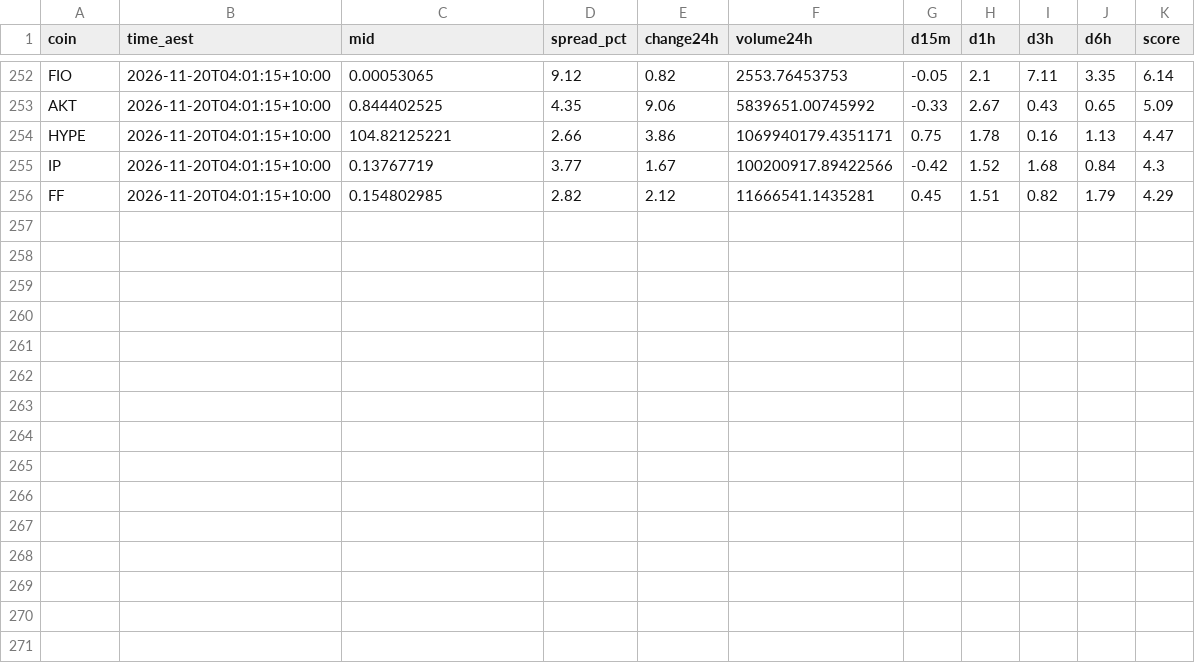
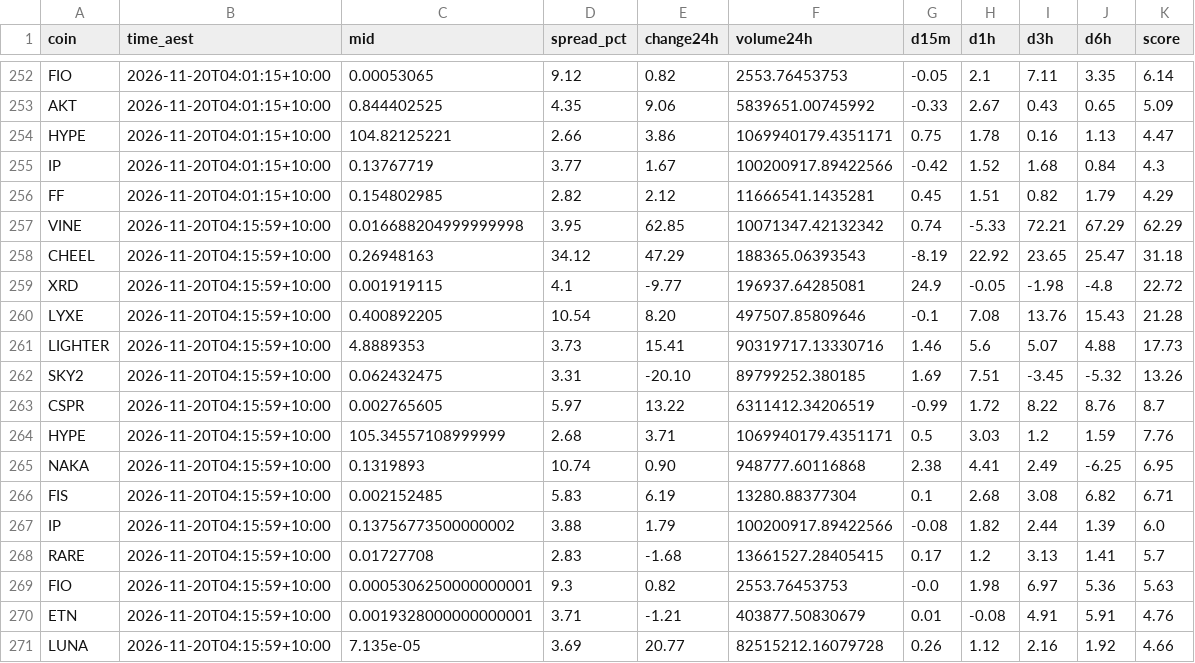
Before and after one commit to NickAu2020/coinspot-data, a CSV file: data/signals/2026-11-20.csv, drawn as a sheet; only a part is shown, gaps mark what is left out; the diff names each change by its address in the sheet, - before the commit and + after, or states it on an @@ line.

```diff
--- a/data/signals/2026-11-20.csv
+++ b/data/signals/2026-11-20.csv
+row 257: VINE | 2026-11-20T04:15:59+10:00 | 0.016688204999999998 | 3.95 | 62.85 | 10071347.42132342 | 0.74 | -5.33 | 72.21 | 67.29 | 62.29
+row 258: CHEEL | 2026-11-20T04:15:59+10:00 | 0.26948163 | 34.12 | 47.29 | 188365.06393543 | -8.19 | 22.92 | 23.65 | 25.47 | 31.18
+row 259: XRD | 2026-11-20T04:15:59+10:00 | 0.001919115 | 4.1 | -9.77 | 196937.64285081 | 24.9 | -0.05 | -1.98 | -4.8 | 22.72
+row 260: LYXE | 2026-11-20T04:15:59+10:00 | 0.400892205 | 10.54 | 8.20 | 497507.85809646 | -0.1 | 7.08 | 13.76 | 15.43 | 21.28
+row 261: LIGHTER | 2026-11-20T04:15:59+10:00 | 4.8889353 | 3.73 | 15.41 | 90319717.13330716 | 1.46 | 5.6 | 5.07 | 4.88 | 17.73
+row 262: SKY2 | 2026-11-20T04:15:59+10:00 | 0.062432475 | 3.31 | -20.10 | 89799252.380185 | 1.69 | 7.51 | -3.45 | -5.32 | 13.26
+row 263: CSPR | 2026-11-20T04:15:59+10:00 | 0.002765605 | 5.97 | 13.22 | 6311412.34206519 | -0.99 | 1.72 | 8.22 | 8.76 | 8.7
+row 264: HYPE | 2026-11-20T04:15:59+10:00 | 105.34557108999999 | 2.68 | 3.71 | 1069940179.4351171 | 0.5 | 3.03 | 1.2 | 1.59 | 7.76
+row 265: NAKA | 2026-11-20T04:15:59+10:00 | 0.1319893 | 10.74 | 0.90 | 948777.60116868 | 2.38 | 4.41 | 2.49 | -6.25 | 6.95
+row 266: FIS | 2026-11-20T04:15:59+10:00 | 0.002152485 | 5.83 | 6.19 | 13280.88377304 | 0.1 | 2.68 | 3.08 | 6.82 | 6.71
+row 267: IP | 2026-11-20T04:15:59+10:00 | 0.13756773500000002 | 3.88 | 1.79 | 100200917.89422566 | -0.08 | 1.82 | 2.44 | 1.39 | 6.0
+row 268: RARE | 2026-11-20T04:15:59+10:00 | 0.01727708 | 2.83 | -1.68 | 13661527.28405415 | 0.17 | 1.2 | 3.13 | 1.41 | 5.7
+row 269: FIO | 2026-11-20T04:15:59+10:00 | 0.0005306250000000001 | 9.3 | 0.82 | 2553.76453753 | -0.0 | 1.98 | 6.97 | 5.36 | 5.63
+row 270: ETN | 2026-11-20T04:15:59+10:00 | 0.0019328000000000001 | 3.71 | -1.21 | 403877.50830679 | 0.01 | -0.08 | 4.91 | 5.91 | 4.76
+row 271: LUNA | 2026-11-20T04:15:59+10:00 | 7.135e-05 | 3.69 | 20.77 | 82515212.16079728 | 0.26 | 1.12 | 2.16 | 1.92 | 4.66
```
Also changed, not shown: data/latest_accel.csv, 1 other file.
